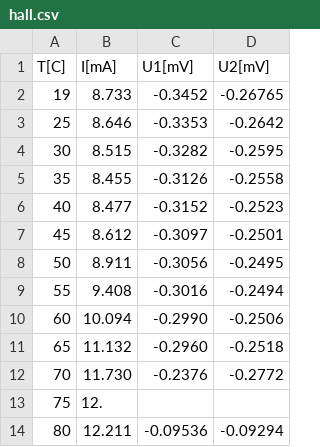
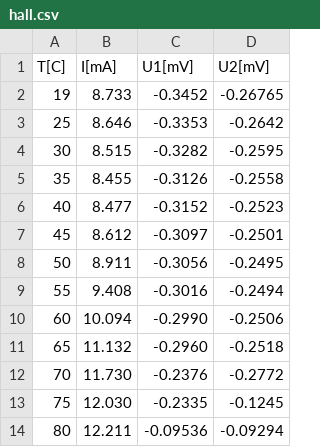
Before and after one commit to kokicarvesolja/fp5, a CSV file: 09hall/meritve/hall.csv, drawn as a sheet.

```diff
--- a/09hall/meritve/hall.csv
+++ b/09hall/meritve/hall.csv
@@ -12,3 +12,3 @@ T[C], I[mA], U1[mV], U2[mV]
 70, 11.730, -0.2376, -0.2772
-75, 12.
+75, 12.030, -0.2335, -0.1245
 80, 12.211, -0.09536, -0.09294
```
Also changed, not shown: 40 other files.
